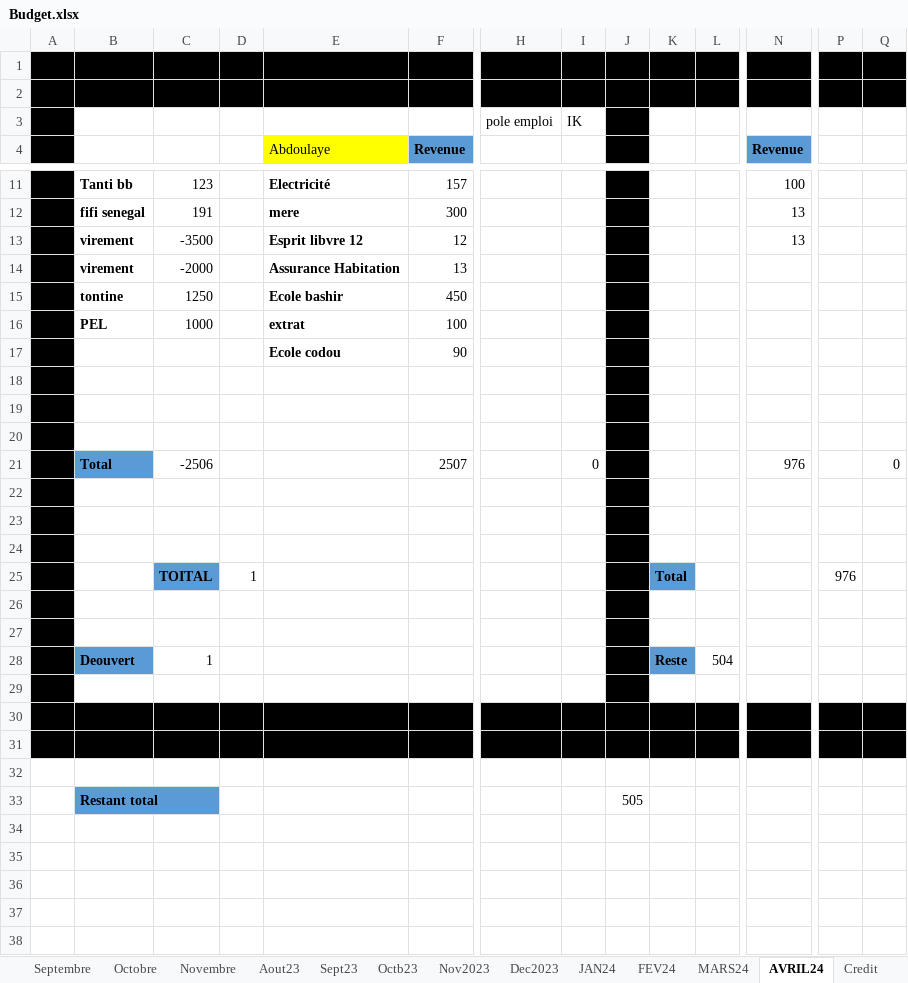
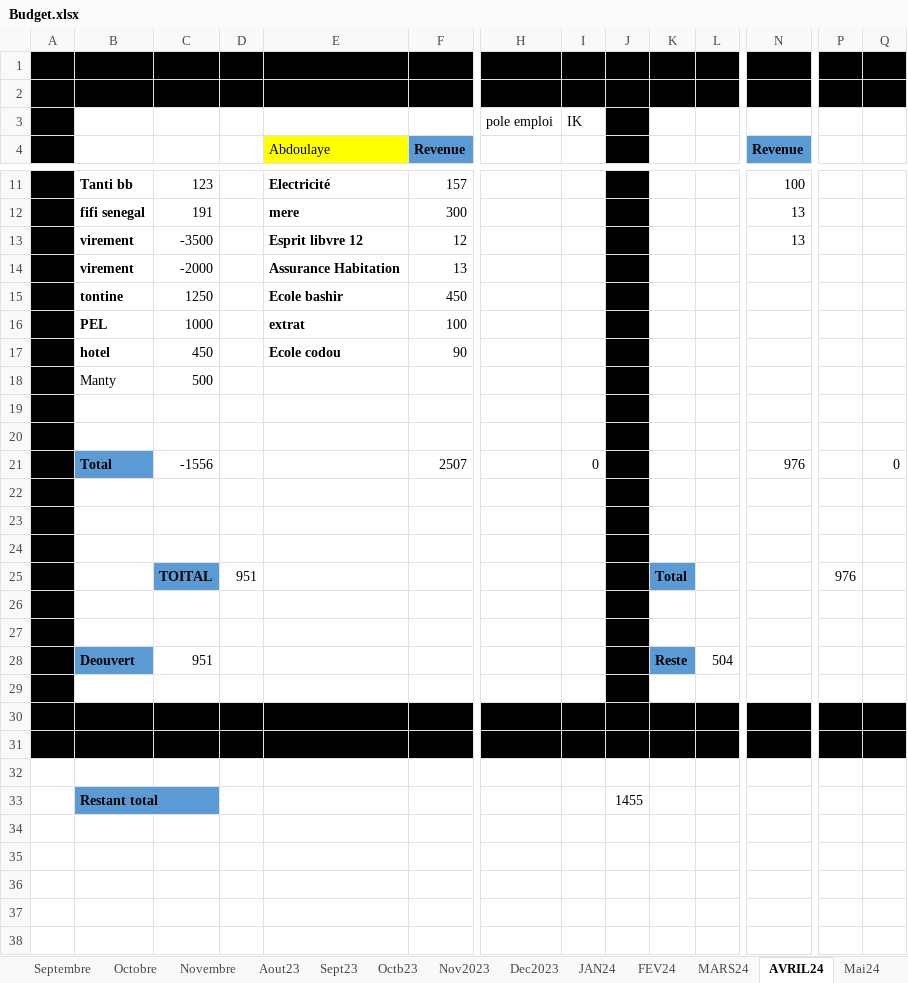
Before and after one commit to Aboudara/Document, an Excel workbook: Budget.xlsx, sheet AVRIL24, drawn as a sheet; only a part is shown, gaps mark what is left out; values as stored, in another font and other column widths than the file's, no borders; removed rows and columns are numbered as before the commit, all else as after; rows hold the shown columns only; the diff names each change by its address in the sheet, - before the commit and + after, or states it on an @@ line.

```diff
--- a/Budget.xlsx (sheet AVRIL24)
+++ b/Budget.xlsx (sheet AVRIL24)
+sheet tab: Mai24
+row 17:  | hotel | 450 |  | Ecole codou | 90
+row 18:  | Manty | 500
-row 19:  |  |  |  | Ecole codou | 90
+row 19: (empty)
+row 20: (empty)
+row 21:  | Total | -1556 |  |  | 2507 |  | 0 |  |  |  | 976 |  | 0
-row 21:  | Total | -2506 |  |  | 2507 |  | 0 |  |  |  | 976 |  | 0
+row 25:  |  | TOITAL | 951 |  |  |  |  |  | Total |  |  | 976
-row 24: (empty)
-row 25:  |  | TOITAL | 1 |  |  |  |  |  | Total |  |  | 976
-row 26: (empty)
-row 27: (empty)
-C28: 1
+C28: 951
-J33: 505
+J33: 1455
```
Also changed, not shown: sheet Entreprise, sheet Construction, sheet Credit, other sheet tabs.
